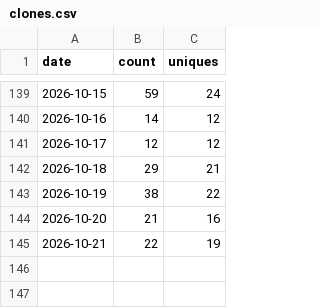
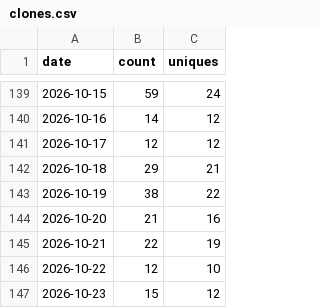
Before and after one commit to shengyanlin/claude-overlay, a CSV file: clones.csv, drawn as a sheet; only a part is shown, gaps mark what is left out.

```diff
--- a/clones.csv
+++ b/clones.csv
@@ -145 +145,3 @@ date,count,uniques
 2026-10-21,22,19
+2026-10-22,12,10
+2026-10-23,15,12
```
Also changed, not shown: rolling_14d.csv, views.csv, 1 other file.
